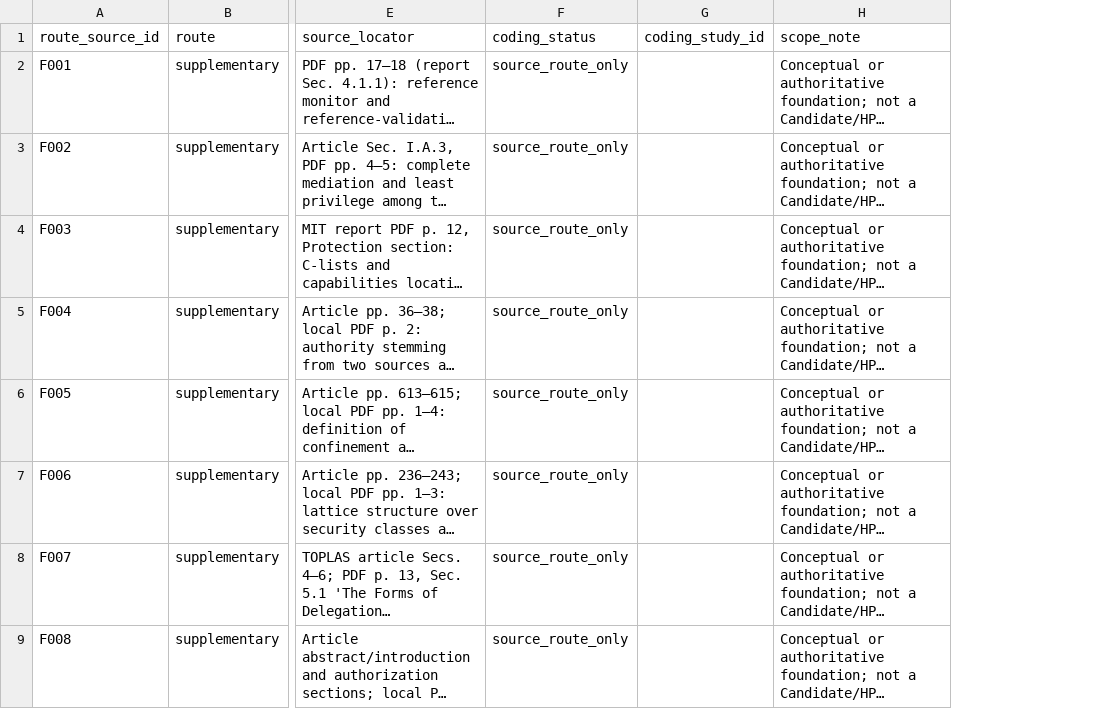
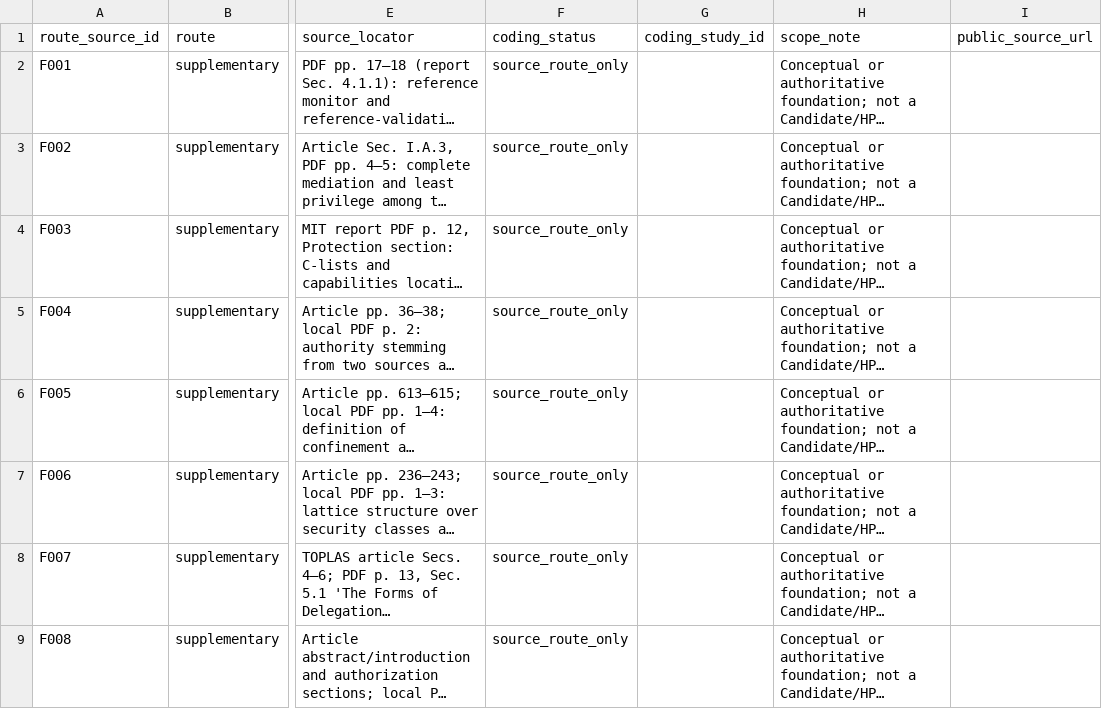
Before and after one commit to rongzhoujie992-sketch/cua_security_review, a CSV file: integration/supplementary_evidence_route.csv, drawn as a sheet; only a part is shown, gaps mark what is left out; long unchanged cells end in …; the diff names each change by its address in the sheet, - before the commit and + after, or states it on an @@ line.

Commit message:
Add public references for 34 post-cutoff sources

```diff
--- a/integration/supplementary_evidence_route.csv
+++ b/integration/supplementary_evidence_route.csv
+column I (public_source_url), empty
```
